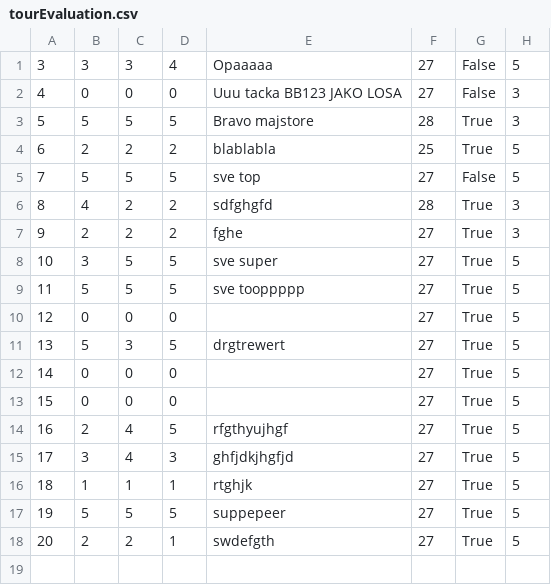
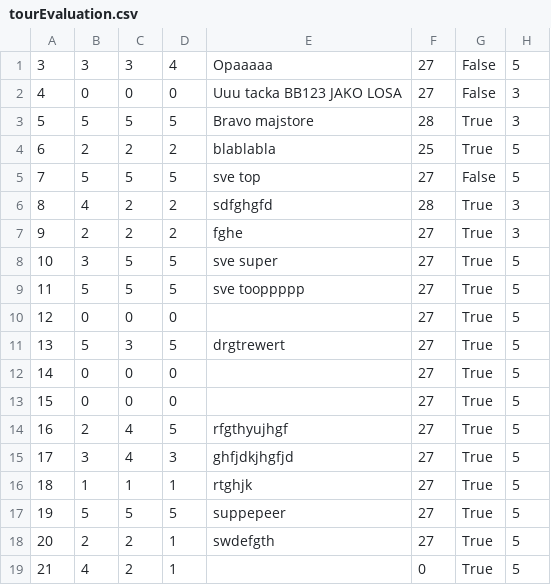
Before and after one commit to kovacevicanja/sims-grupa3-teamA, a CSV file: Resources/Data/tourEvaluation.csv, drawn as a sheet; the diff names each change by its address in the sheet, - before the commit and + after, or states it on an @@ line.

```diff
--- a/Resources/Data/tourEvaluation.csv
+++ b/Resources/Data/tourEvaluation.csv
+row 19: 21 | 4 | 2 | 1 |  | 0 | True | 5
```
Also changed, not shown: Resources/Data/tourLocations.csv, Resources/Data/tourRequests.csv, 35 other files.
